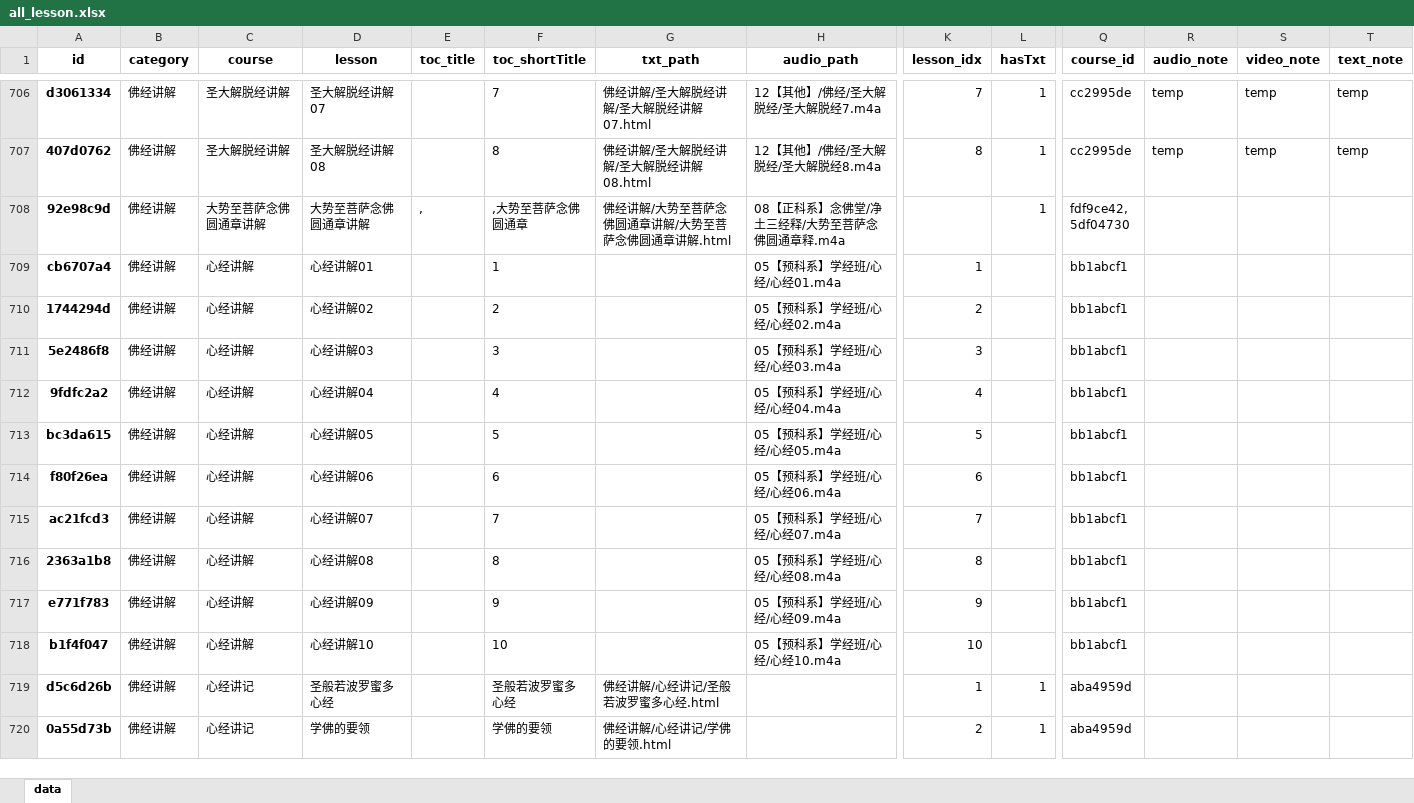
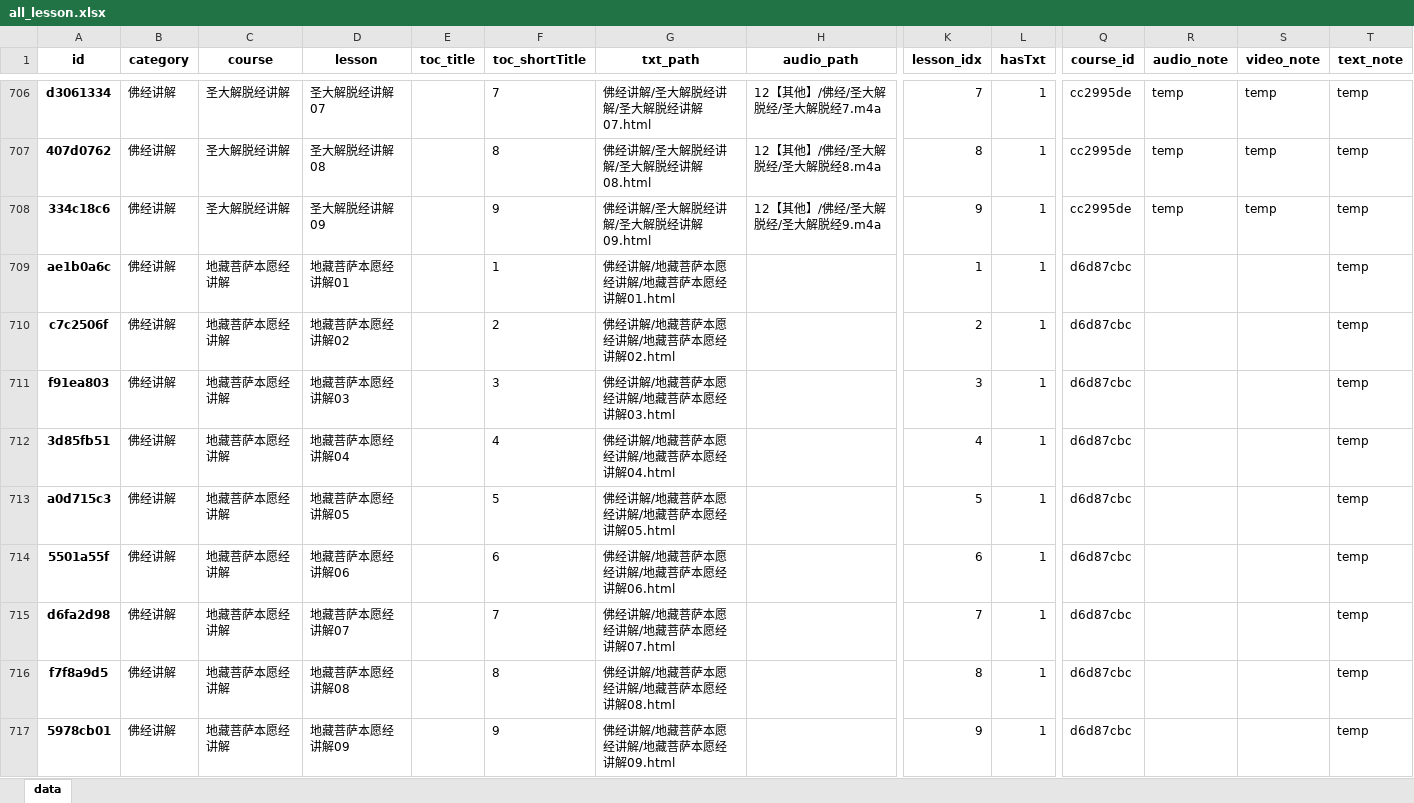
Before and after one commit to hliuleo/lamatxt, an Excel workbook: all_lesson.xlsx, sheet data, drawn as a sheet; only a part is shown, gaps mark what is left out; the shorter side is filled out with more unchanged rows; values as stored, in another font and other column widths than the file's, no borders; rows hold the shown columns only; the diff covers the shown part only; the diff names each change by its address in the sheet, - before the commit and + after, or states it on an @@ line.

```diff
--- a/all_lesson.xlsx (sheet data)
+++ b/all_lesson.xlsx (sheet data)
+row 708: 334c18c6 | 佛经讲解 | 圣大解脱经讲解 | 圣大解脱经讲解09 |  | 9 | 佛经讲解/圣大解脱经讲解/圣大解脱经讲解09.html | 12【其他】/佛经/圣大解脱经/圣大解脱经9.m4a | 9 | 1 | cc2995de | temp | temp | temp
+row 709: ae1b0a6c | 佛经讲解 | 地藏菩萨本愿经讲解 | 地藏菩萨本愿经讲解01 |  | 1 | 佛经讲解/地藏菩萨本愿经讲解/地藏菩萨本愿经讲解01.html |  | 1 | 1 | d6d87cbc |  |  | temp
+row 710: c7c2506f | 佛经讲解 | 地藏菩萨本愿经讲解 | 地藏菩萨本愿经讲解02 |  | 2 | 佛经讲解/地藏菩萨本愿经讲解/地藏菩萨本愿经讲解02.html |  | 2 | 1 | d6d87cbc |  |  | temp
+row 711: f91ea803 | 佛经讲解 | 地藏菩萨本愿经讲解 | 地藏菩萨本愿经讲解03 |  | 3 | 佛经讲解/地藏菩萨本愿经讲解/地藏菩萨本愿经讲解03.html |  | 3 | 1 | d6d87cbc |  |  | temp
+row 712: 3d85fb51 | 佛经讲解 | 地藏菩萨本愿经讲解 | 地藏菩萨本愿经讲解04 |  | 4 | 佛经讲解/地藏菩萨本愿经讲解/地藏菩萨本愿经讲解04.html |  | 4 | 1 | d6d87cbc |  |  | temp
+row 713: a0d715c3 | 佛经讲解 | 地藏菩萨本愿经讲解 | 地藏菩萨本愿经讲解05 |  | 5 | 佛经讲解/地藏菩萨本愿经讲解/地藏菩萨本愿经讲解05.html |  | 5 | 1 | d6d87cbc |  |  | temp
+row 714: 5501a55f | 佛经讲解 | 地藏菩萨本愿经讲解 | 地藏菩萨本愿经讲解06 |  | 6 | 佛经讲解/地藏菩萨本愿经讲解/地藏菩萨本愿经讲解06.html |  | 6 | 1 | d6d87cbc |  |  | temp
+row 715: d6fa2d98 | 佛经讲解 | 地藏菩萨本愿经讲解 | 地藏菩萨本愿经讲解07 |  | 7 | 佛经讲解/地藏菩萨本愿经讲解/地藏菩萨本愿经讲解07.html |  | 7 | 1 | d6d87cbc |  |  | temp
+row 716: f7f8a9d5 | 佛经讲解 | 地藏菩萨本愿经讲解 | 地藏菩萨本愿经讲解08 |  | 8 | 佛经讲解/地藏菩萨本愿经讲解/地藏菩萨本愿经讲解08.html |  | 8 | 1 | d6d87cbc |  |  | temp
+row 717: 5978cb01 | 佛经讲解 | 地藏菩萨本愿经讲解 | 地藏菩萨本愿经讲解09 |  | 9 | 佛经讲解/地藏菩萨本愿经讲解/地藏菩萨本愿经讲解09.html |  | 9 | 1 | d6d87cbc |  |  | temp
```
Also changed, not shown: 16 added rows and 25 removed rows elsewhere in this sheet, all_course.xlsx, 1 other file.
